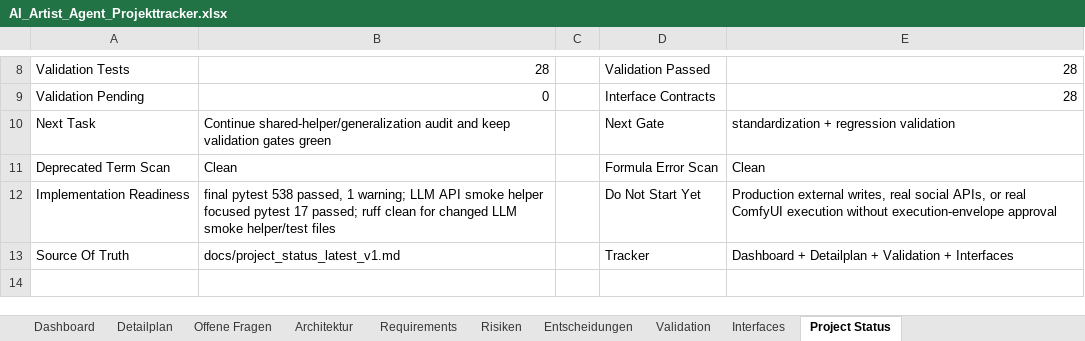
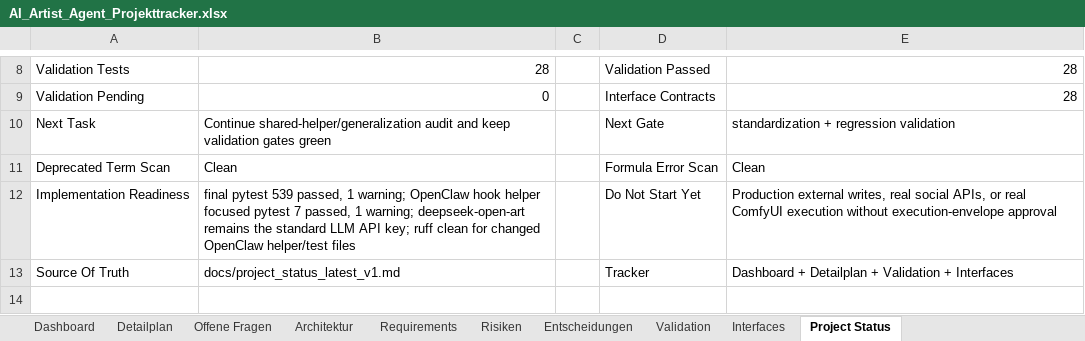
Before and after one commit to artprof964/AI-Artist, an Excel workbook: AI_Artist_Agent_Projekttracker.xlsx, sheet Project Status, drawn as a sheet; only a part is shown, gaps mark what is left out; values as stored, in another font and other column widths than the file's, no borders; the diff names each change by its address in the sheet, - before the commit and + after, or states it on an @@ line.

```diff
--- a/AI_Artist_Agent_Projekttracker.xlsx (sheet Project Status)
+++ b/AI_Artist_Agent_Projekttracker.xlsx (sheet Project Status)
-B12: final pytest 538 passed, 1 warning; LLM API smoke helper focused pytest 17 passed; ruff clean for changed LLM smoke helper/test files
+B12: final pytest 539 passed, 1 warning; OpenClaw hook helper focused pytest 7 passed, 1 warning; deepseek-open-art remains the standard LLM API key; ruff clean for changed OpenClaw helper/test files
```
Also changed, not shown: sheet Validation, sheet Detailplan, 8 other files.
